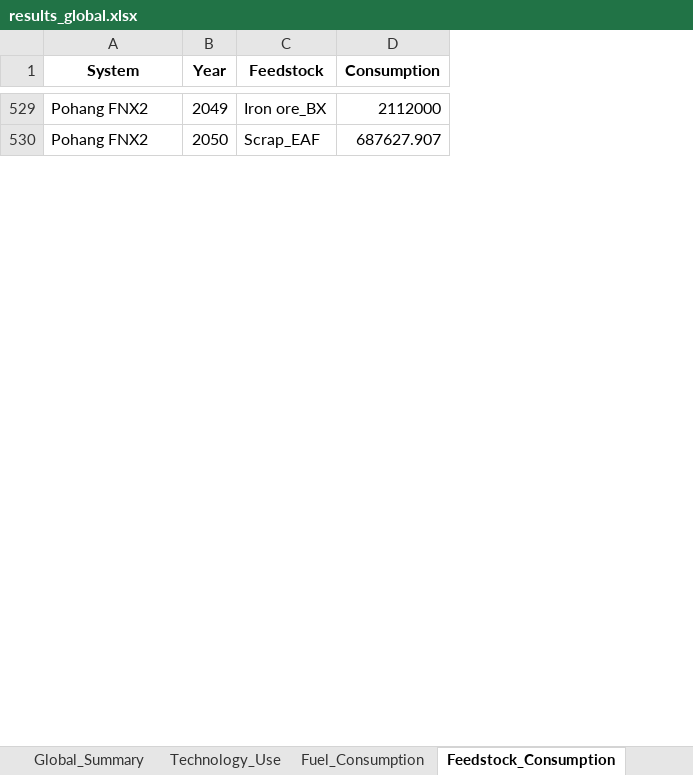
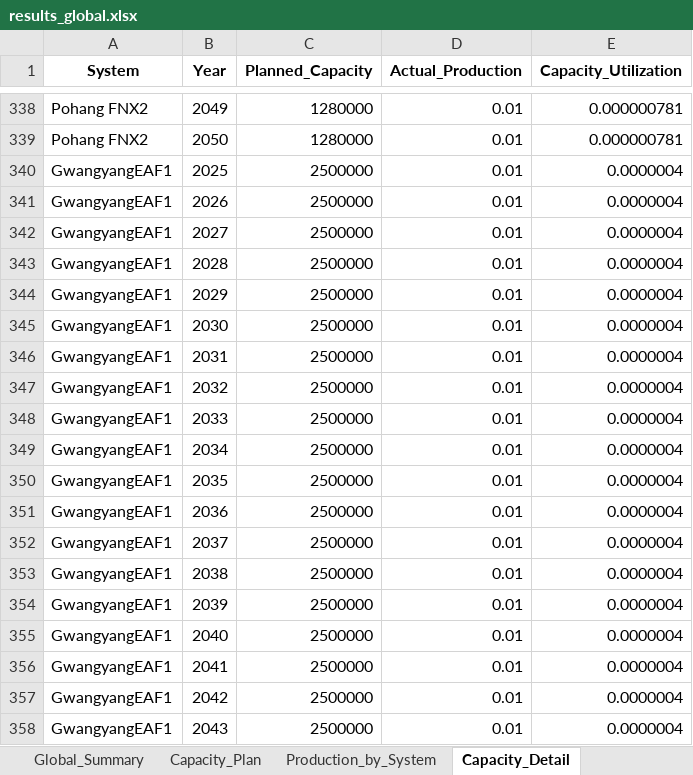
Before and after one commit to PLANiT-Institute/systempathway, an Excel workbook: results_global.xlsx, sheet Capacity_Detail, drawn as a sheet; only a part is shown, gaps mark what is left out; values as stored, in another font and other column widths than the file's, no borders; removed rows and columns are numbered as before the commit, all else as after; the diff covers the shown part only; the diff names each change by its address in the sheet, - before the commit and + after, or states it on an @@ line.

```diff
--- a/results_global.xlsx (sheet Capacity_Detail)
+++ b/results_global.xlsx (sheet Capacity_Detail)
-sheet tab: Fuel_Consumption
+sheet tab: Production_by_System
-sheet tab: Feedstock_Consumption
+sheet tab: Capacity_Detail
+sheet tab: Capacity_Plan
-column C (Feedstock), rows 529-530: Iron ore_BX | Scrap_EAF
-column D (Consumption), rows 529-530: 2112000 | 687627.907
+column C (Planned_Capacity), rows 338-339: 1280000 | 1280000
+column D (Actual_Production), rows 338-339: 0.01 | 0.01
+column E (Capacity_Utilization), rows 338-339: 0.000000781 | 0.000000781
+row 340: GwangyangEAF1 | 2025 | 2500000 | 0.01 | 0.0000004
+row 341: GwangyangEAF1 | 2026 | 2500000 | 0.01 | 0.0000004
+row 342: GwangyangEAF1 | 2027 | 2500000 | 0.01 | 0.0000004
+row 343: GwangyangEAF1 | 2028 | 2500000 | 0.01 | 0.0000004
+row 344: GwangyangEAF1 | 2029 | 2500000 | 0.01 | 0.0000004
+row 345: GwangyangEAF1 | 2030 | 2500000 | 0.01 | 0.0000004
+row 346: GwangyangEAF1 | 2031 | 2500000 | 0.01 | 0.0000004
+row 347: GwangyangEAF1 | 2032 | 2500000 | 0.01 | 0.0000004
+row 348: GwangyangEAF1 | 2033 | 2500000 | 0.01 | 0.0000004
+row 349: GwangyangEAF1 | 2034 | 2500000 | 0.01 | 0.0000004
+row 350: GwangyangEAF1 | 2035 | 2500000 | 0.01 | 0.0000004
+row 351: GwangyangEAF1 | 2036 | 2500000 | 0.01 | 0.0000004
+row 352: GwangyangEAF1 | 2037 | 2500000 | 0.01 | 0.0000004
+row 353: GwangyangEAF1 | 2038 | 2500000 | 0.01 | 0.0000004
+row 354: GwangyangEAF1 | 2039 | 2500000 | 0.01 | 0.0000004
+row 355: GwangyangEAF1 | 2040 | 2500000 | 0.01 | 0.0000004
+row 356: GwangyangEAF1 | 2041 | 2500000 | 0.01 | 0.0000004
+row 357: GwangyangEAF1 | 2042 | 2500000 | 0.01 | 0.0000004
+row 358: GwangyangEAF1 | 2043 | 2500000 | 0.01 | 0.0000004
```
Also changed, not shown: 58 added rows, 191 removed rows and 1 edited cell elsewhere in this sheet, sheet Technology_Use, sheet Production_by_System, sheet System_Results, sheet Global_Summary, other sheet tabs, database/steel_data_0310_domestic.xlsx, database/steel_data_0310_global.xlsx, 5 other files.
